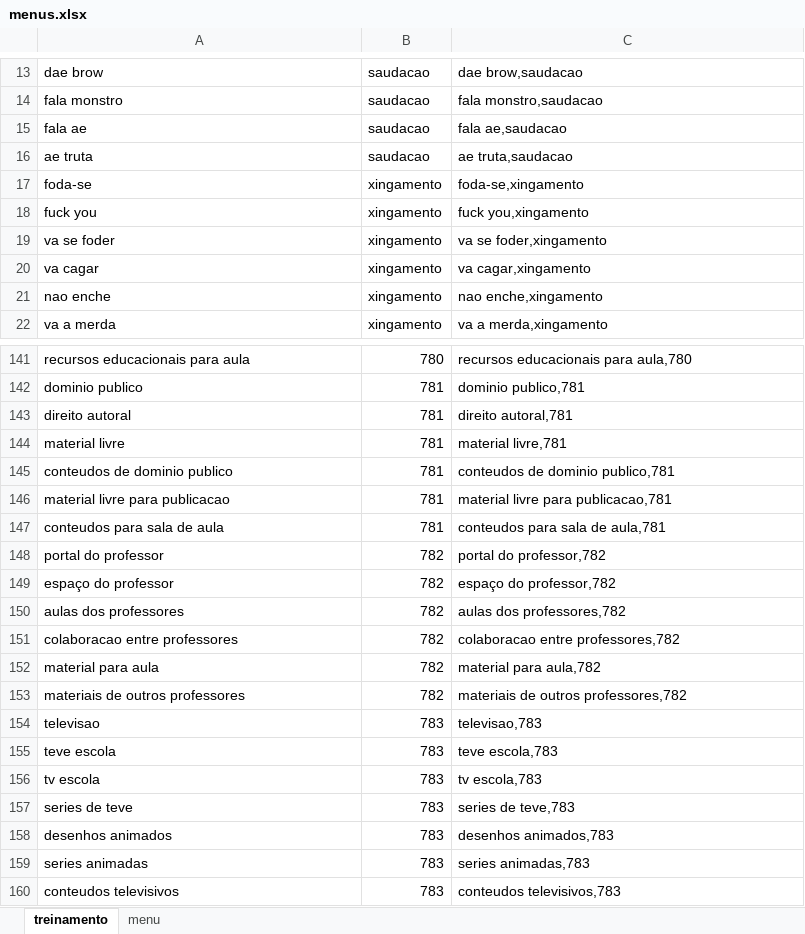
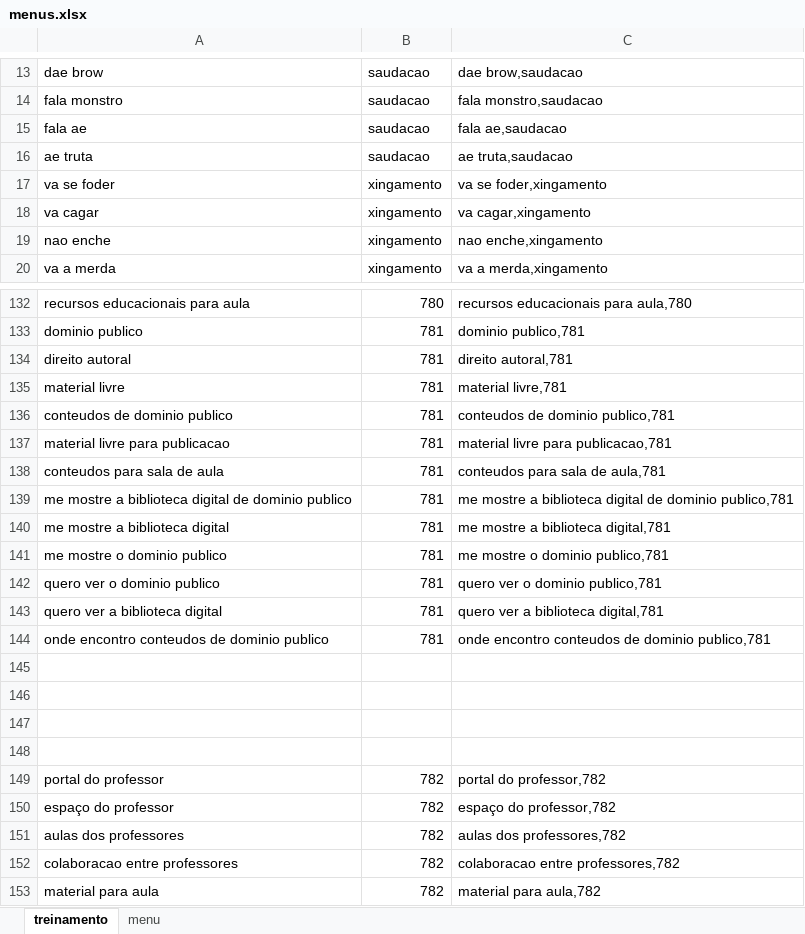
Before and after one commit to RocketChat/HackathonSerpro, an Excel workbook: watson/menus.xlsx, sheet treinamento, drawn as a sheet; only a part is shown, gaps mark what is left out; the shorter side is filled out with more unchanged rows; values as stored, in another font and other column widths than the file's, no borders; removed rows and columns are numbered as before the commit, all else as after; the diff covers the shown part only; the diff names each change by its address in the sheet, - before the commit and + after, or states it on an @@ line.

Commit message:
treinamento v4

```diff
--- a/watson/menus.xlsx (sheet treinamento)
+++ b/watson/menus.xlsx (sheet treinamento)
-row 17: foda-se | xingamento | foda-se,xingamento
-row 18: fuck you | xingamento | fuck you,xingamento
+row 139: me mostre a biblioteca digital de dominio publico | 781 | me mostre a biblioteca digital de dominio publico,781
+row 140: me mostre a biblioteca digital | 781 | me mostre a biblioteca digital,781
+row 141: me mostre o dominio publico | 781 | me mostre o dominio publico,781
+row 142: quero ver o dominio publico | 781 | quero ver o dominio publico,781
+row 143: quero ver a biblioteca digital | 781 | quero ver a biblioteca digital,781
+row 144: onde encontro conteudos de dominio publico | 781 | onde encontro conteudos de dominio publico,781
+row 145: (empty)
+row 146: (empty)
+row 147: (empty)
+row 148: (empty)
```
Also changed, not shown: 29 added rows, 17 removed rows and 2 edited cells elsewhere in this sheet, formulas that keep their value, 1 other file.
